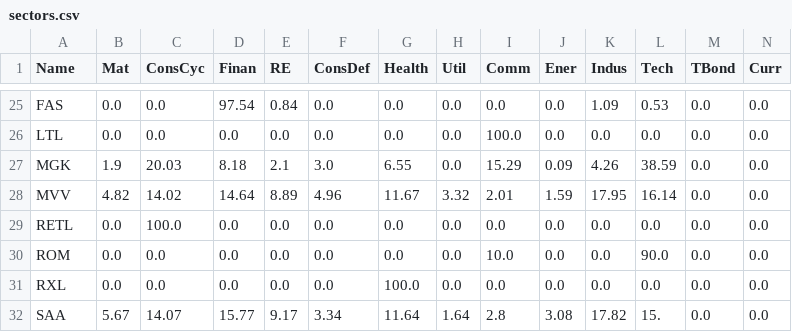
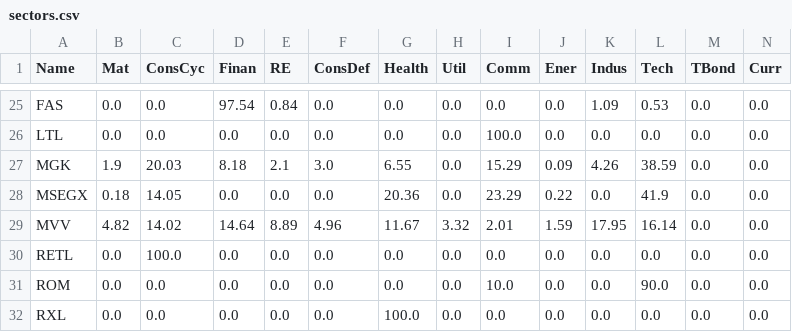
Before and after one commit to marcheu/fintrack, a CSV file: financial_data/sectors/sectors.csv, drawn as a sheet; only a part is shown, gaps mark what is left out; the shorter side is filled out with more unchanged rows; rows hold the shown columns only; the diff names each change by its address in the sheet, - before the commit and + after, or states it on an @@ line.

Commit message:
Add MSEGX

```diff
--- a/financial_data/sectors/sectors.csv
+++ b/financial_data/sectors/sectors.csv
+row 28: MSEGX | 0.18 | 14.05 | 0.0 | 0.0 | 0.0 | 20.36 | 0.0 | 23.29 | 0.22 | 0.0 | 41.9 | 0.0 | 0.0
```
Also changed, not shown: 1 other file.
